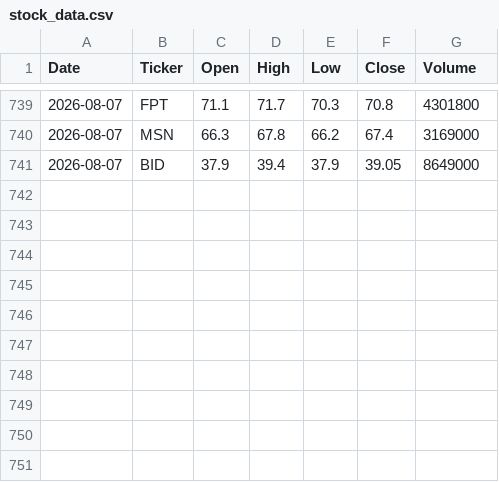
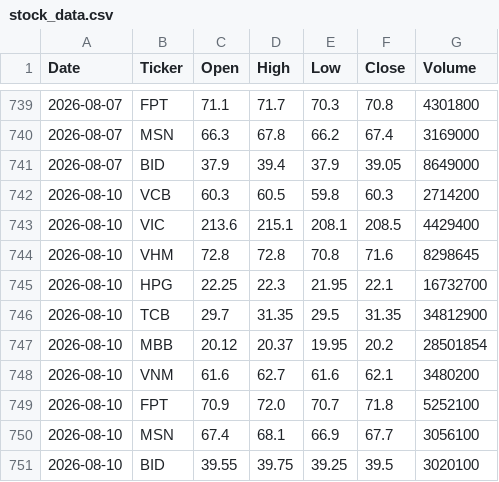
Before and after one commit to anhthoainguyen2026/vn-stock-data, a CSV file: data/stock_data.csv, drawn as a sheet; only a part is shown, gaps mark what is left out; the diff names each change by its address in the sheet, - before the commit and + after, or states it on an @@ line.

```diff
--- a/data/stock_data.csv
+++ b/data/stock_data.csv
+row 742: 2026-08-10 | VCB | 60.3 | 60.5 | 59.8 | 60.3 | 2714200
+row 743: 2026-08-10 | VIC | 213.6 | 215.1 | 208.1 | 208.5 | 4429400
+row 744: 2026-08-10 | VHM | 72.8 | 72.8 | 70.8 | 71.6 | 8298645
+row 745: 2026-08-10 | HPG | 22.25 | 22.3 | 21.95 | 22.1 | 16732700
+row 746: 2026-08-10 | TCB | 29.7 | 31.35 | 29.5 | 31.35 | 34812900
+row 747: 2026-08-10 | MBB | 20.12 | 20.37 | 19.95 | 20.2 | 28501854
+row 748: 2026-08-10 | VNM | 61.6 | 62.7 | 61.6 | 62.1 | 3480200
+row 749: 2026-08-10 | FPT | 70.9 | 72.0 | 70.7 | 71.8 | 5252100
+row 750: 2026-08-10 | MSN | 67.4 | 68.1 | 66.9 | 67.7 | 3056100
+row 751: 2026-08-10 | BID | 39.55 | 39.75 | 39.25 | 39.5 | 3020100
```
Also changed, not shown: 1 other file.
